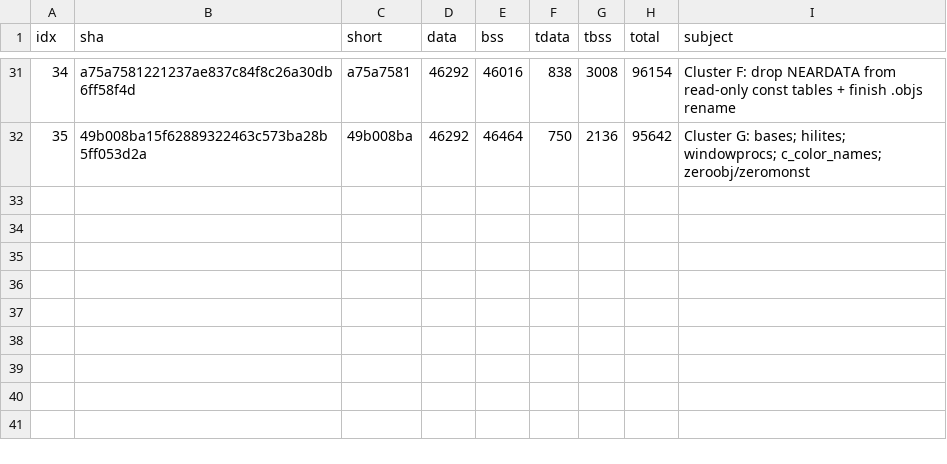
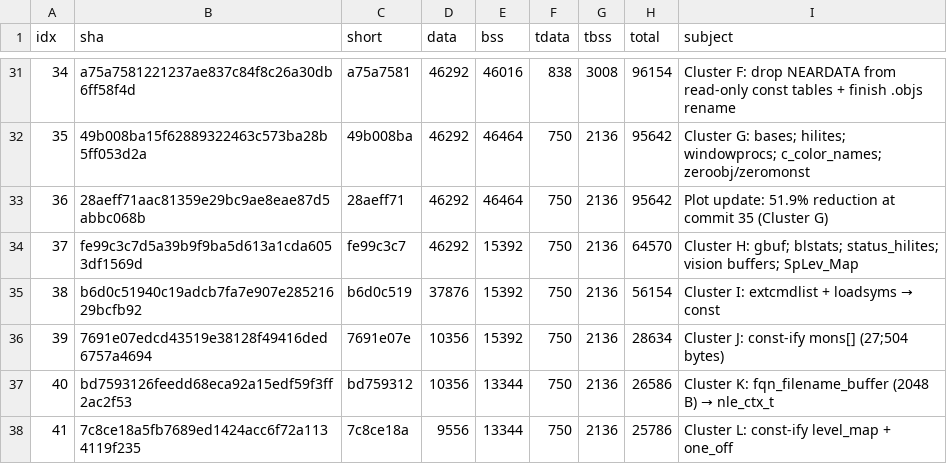
Before and after one commit to liujonathan24/PufferLib, a CSV file: ocean/nethack/experiments/exp_026_globals_plot/sizes.csv, drawn as a sheet; only a part is shown, gaps mark what is left out.

Commit message:
Plot update: 87.0% reduction at commit 41 (Cluster L)
Re-measured. Total writable global storage in libnethack.so:

  baseline (commit 0):  198,740 bytes
  HEAD     (commit 41):  25,786 bytes
  reduction:            172,954 bytes  (87.0%)

The big drops in this batch — Cluster H (gbuf + blstats + vision
buffers + SpLev_Map, -31 KB), Cluster J (const-ify mons[], -27.5 KB),
Cluster I (extcmdlist + loadsyms const, -8.4 KB), Cluster K
(fqn_filename_buffer, -2 KB), and Cluster L (level_map + one_off
const, -0.8 KB) — are all visible as a staircase down on the right
side of the plot.

What's left in the writable global sections is mostly:
  - boolopt    (2088 B) — options table; per-env addr field is written
                          at game init from a static initializer
  - compopt    (1920 B) — options table; per-game flag toggles
  - misc smaller per-env scratch (worn[], wtails/wheads/wgrowtime,
                          urole, ffruit, etc.)
  - flags / iflags (~552 B) — still TLS; collision-prone field name

Determinism: 16/16 golden-seed replay matches at every commit.

```diff
--- a/ocean/nethack/experiments/exp_026_globals_plot/sizes.csv
+++ b/ocean/nethack/experiments/exp_026_globals_plot/sizes.csv
@@ -32 +32,7 @@ idx,sha,short,data,bss,tdata,tbss,total,subject
 35,49b008ba15f62889322463c573ba28b5ff053d2a,49b008ba,46292,46464,750,2136,95642,"Cluster G: bases; hilites; windowprocs; c_color_names; zeroobj/zeromonst"
+36,28aeff71aac81359e29bc9ae8eae87d5abbc068b,28aeff71,46292,46464,750,2136,95642,"Plot update: 51.9% reduction at commit 35 (Cluster G)"
+37,fe99c3c7d5a39b9f9ba5d613a1cda6053df1569d,fe99c3c7,46292,15392,750,2136,64570,"Cluster H: gbuf; blstats; status_hilites; vision buffers; SpLev_Map"
+38,b6d0c51940c19adcb7fa7e907e28521629bcfb92,b6d0c519,37876,15392,750,2136,56154,"Cluster I: extcmdlist + loadsyms → const"
+39,7691e07edcd43519e38128f49416ded6757a4694,7691e07e,10356,15392,750,2136,28634,"Cluster J: const-ify mons[] (27;504 bytes)"
+40,bd7593126feedd68eca92a15edf59f3ff2ac2f53,bd759312,10356,13344,750,2136,26586,"Cluster K: fqn_filename_buffer (2048 B) → nle_ctx_t"
+41,7c8ce18a5fb7689ed1424acc6f72a1134119f235,7c8ce18a,9556,13344,750,2136,25786,"Cluster L: const-ify level_map + one_off"
```
Also changed, not shown: 3 other files.
